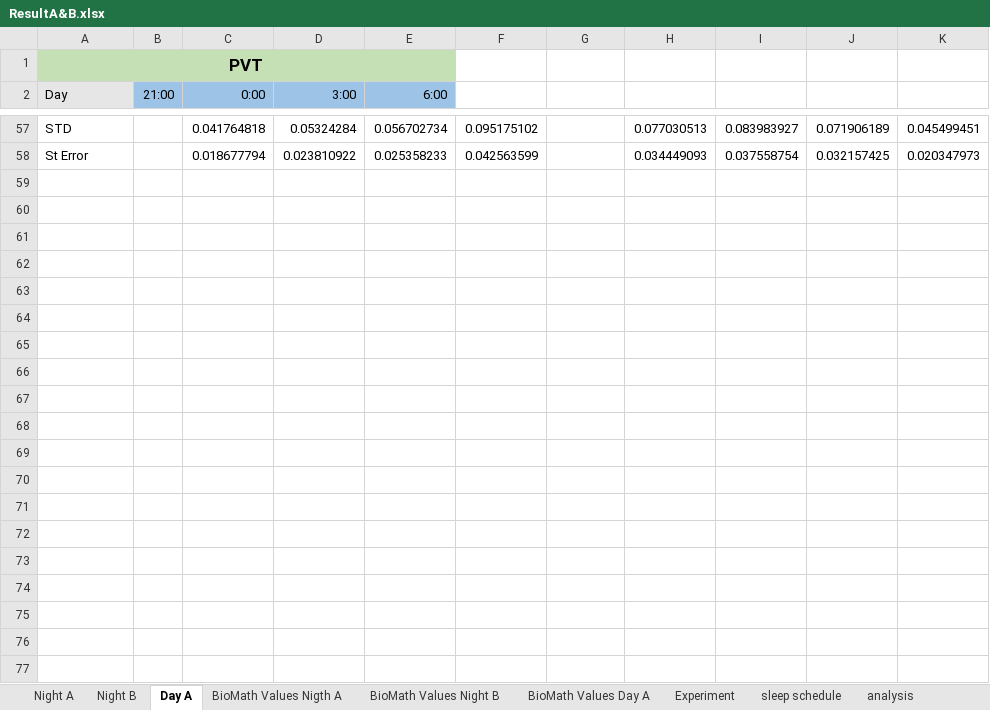
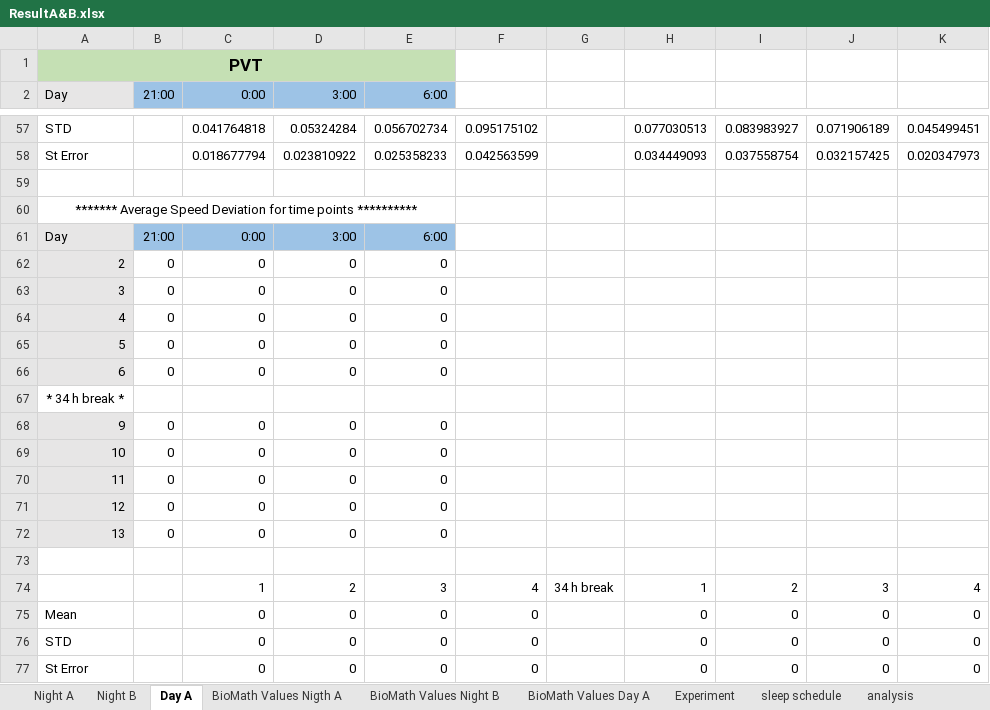
Before and after one commit to ehsanebk/driving-fatigue-vandongen, an Excel workbook: result/ResultA&B.xlsx, sheet Day A, drawn as a sheet; only a part is shown, gaps mark what is left out; values as stored, in another font and other column widths than the file's, no borders; the diff names each change by its address in the sheet, - before the commit and + after, or states it on an @@ line.

```diff
--- a/result/ResultA&B.xlsx (sheet Day A)
+++ b/result/ResultA&B.xlsx (sheet Day A)
+row 59: (empty)
+row 60: ******* Average Speed Deviation for time points **********
+row 61: Day | 21:00 | 0:00 | 3:00 | 6:00
+row 62: 2 | 0 | 0 | 0 | 0
+row 63: 3 | 0 | 0 | 0 | 0
+row 64: 4 | 0 | 0 | 0 | 0
+row 65: 5 | 0 | 0 | 0 | 0
+row 66: 6 | 0 | 0 | 0 | 0
+row 67: * 34 h break *
+row 68: 9 | 0 | 0 | 0 | 0
+row 69: 10 | 0 | 0 | 0 | 0
+row 70: 11 | 0 | 0 | 0 | 0
+row 71: 12 | 0 | 0 | 0 | 0
+row 72: 13 | 0 | 0 | 0 | 0
+row 73: (empty)
+row 74:  |  | 1 | 2 | 3 | 4 | 34 h break | 1 | 2 | 3 | 4
+row 75: Mean |  | 0 | 0 | 0 | 0 |  | 0 | 0 | 0 | 0
+row 76: STD |  | 0 | 0 | 0 | 0 |  | 0 | 0 | 0 | 0
+row 77: St Error |  | 0 | 0 | 0 | 0 |  | 0 | 0 | 0 | 0
```
Also changed, not shown: sheet Experiment, sheet Night A, sheet Night B, sheet analysis, charts or pictures, 6 other files.
